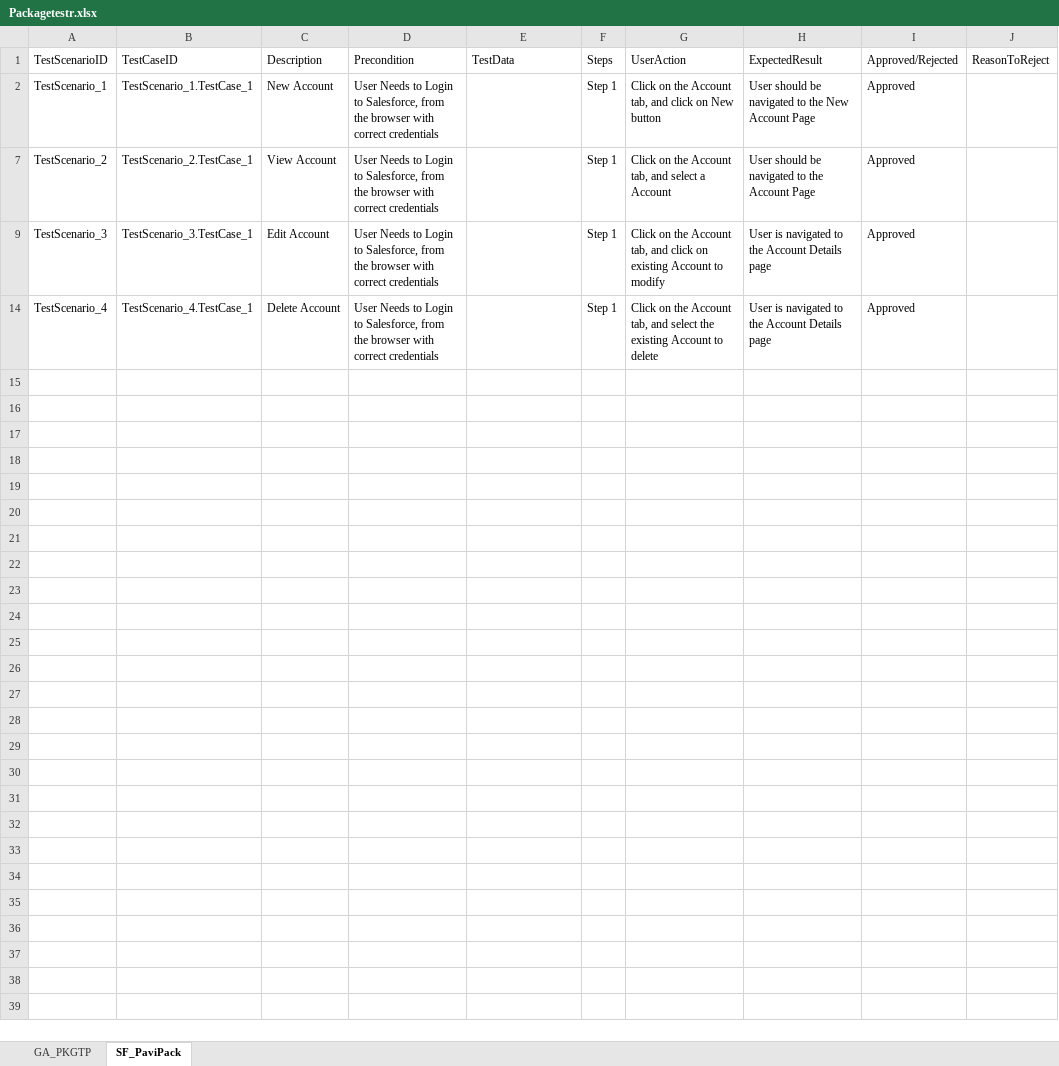
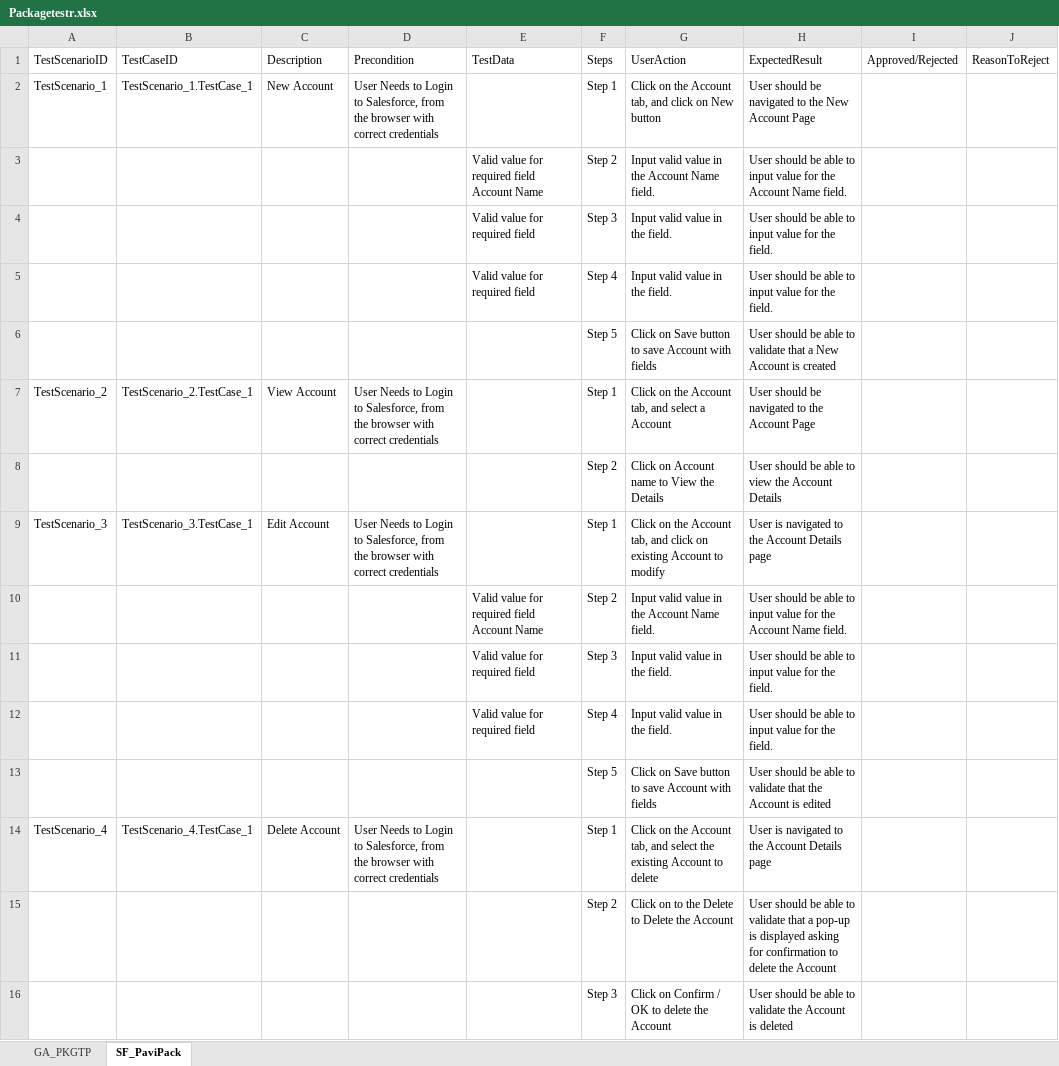
Before and after one commit to ShaikMohamedIrfan/PaviTest, an Excel workbook: Packagetestr.xlsx, sheet SF_PaviPack, drawn as a sheet; values as stored, in another font and other column widths than the file's, no borders; table styles not drawn; the diff names each change by its address in the sheet, - before the commit and + after, or states it on an @@ line.

```diff
--- a/Packagetestr.xlsx (sheet SF_PaviPack)
+++ b/Packagetestr.xlsx (sheet SF_PaviPack)
-I2: Approved
+I2: (empty)
@@ row 3 unhidden:  |  |  |  | Valid value for required field Account Name | Step 2 | Input valid value in the Account Name field. | User should be able to input value for the Account Name field. @@
@@ row 4 unhidden:  |  |  |  | Valid value for required field | Step 3 | Input valid value in the field. | User should be able to input value for the field. @@
@@ row 5 unhidden:  |  |  |  | Valid value for required field | Step 4 | Input valid value in the field. | User should be able to input value for the field. @@
@@ row 6 unhidden:  |  |  |  |  | Step 5 | Click on Save button to save Account with fields | User should be able to validate that a New Account is created @@
-I7: Approved
+I7: (empty)
@@ row 8 unhidden:  |  |  |  |  | Step 2 | Click on Account name to View the Details | User should be able to view the Account Details @@
-I9: Approved
+I9: (empty)
@@ row 10 unhidden:  |  |  |  | Valid value for required field Account Name | Step 2 | Input valid value in the Account Name field. | User should be able to input value for the Account Name field. @@
@@ row 11 unhidden:  |  |  |  | Valid value for required field | Step 3 | Input valid value in the field. | User should be able to input value for the field. @@
@@ row 12 unhidden:  |  |  |  | Valid value for required field | Step 4 | Input valid value in the field. | User should be able to input value for the field. @@
@@ row 13 unhidden:  |  |  |  |  | Step 5 | Click on Save button to save Account with fields | User should be able to validate that the Account is edited @@
-I14: Approved
+I14: (empty)
@@ row 15 unhidden:  |  |  |  |  | Step 2 | Click on to the Delete to Delete the Account | User should be able to validate that a pop-up is displayed asking for confirmation to delete the Account @@
@@ row 16 unhidden:  |  |  |  |  | Step 3 | Click on Confirm / OK to delete the Account | User should be able to validate the Account is deleted @@
```
Also changed, not shown: sheet GA_PKGTP.
